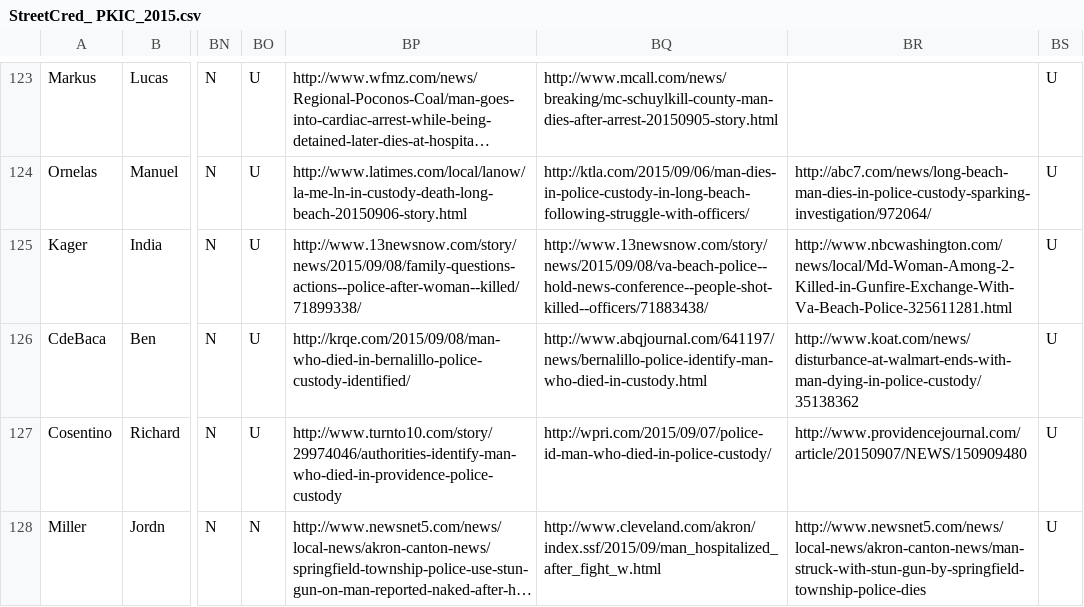
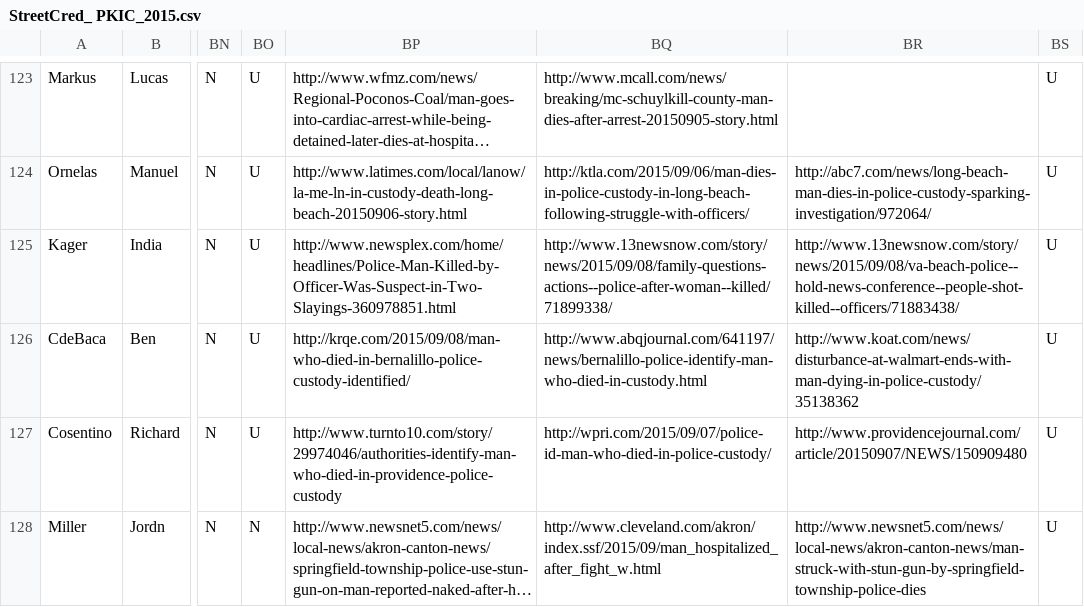
Before and after one commit to StreetCredSoftware/PKIC, a CSV file: DBs/StreetCred_ PKIC_2015.csv, drawn as a sheet; only a part is shown, gaps mark what is left out; long unchanged cells end in …; the diff names each change by its address in the sheet, - before the commit and + after, or states it on an @@ line.

Commit message:
Added link to India Kager incident that man shot in her car was suspect in two homicides, home invasion and robbery

```diff
--- a/DBs/StreetCred_ PKIC_2015.csv
+++ b/DBs/StreetCred_ PKIC_2015.csv
-BP125: http://www.13newsnow.com/story/news/2015/09/08/family-questions-actions--police-after-woman--killed/71899338/
+BP125: http://www.newsplex.com/home/headlines/Police-Man-Killed-by-Officer-Was-Suspect-in-Two-Slayings-360978851.html
-BQ125: http://www.13newsnow.com/story/news/2015/09/08/va-beach-police--hold-news-conference--people-shot-killed--officers/71883438/
+BQ125: http://www.13newsnow.com/story/news/2015/09/08/family-questions-actions--police-after-woman--killed/71899338/
-BR125: http://www.nbcwashington.com/news/local/Md-Woman-Among-2-Killed-in-Gunfire-Exchange-With-Va-Beach-Police-325611281.html
+BR125: http://www.13newsnow.com/story/news/2015/09/08/va-beach-police--hold-news-conference--people-shot-killed--officers/71883438/
```
